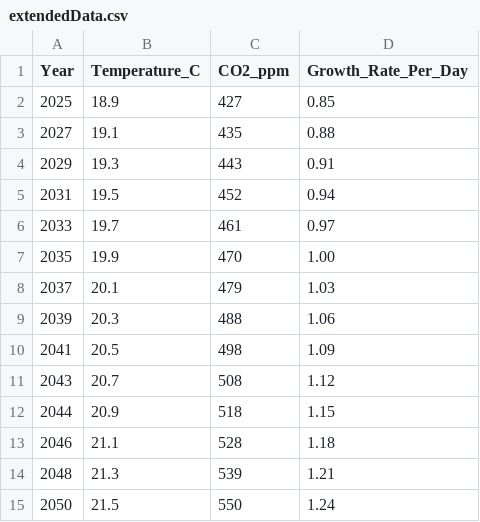
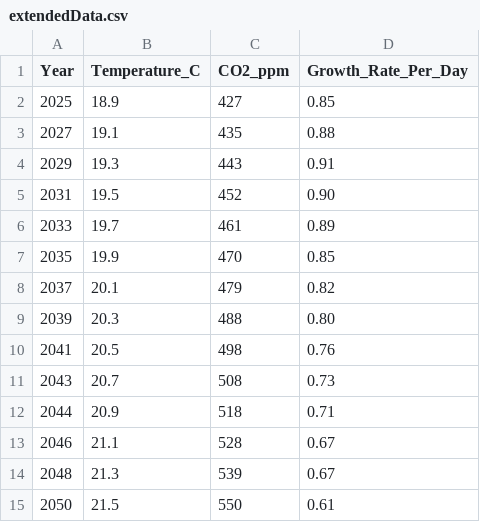
Before and after one commit to wahidthebot/Science-Project, a CSV file: inputCSV/extendedData.csv, drawn as a sheet.

```diff
--- a/inputCSV/extendedData.csv
+++ b/inputCSV/extendedData.csv
@@ -4,12 +4,12 @@ Year,Temperature_C,CO2_ppm,Growth_Rate_Per_Day
 2029,19.3,443,0.91
-2031,19.5,452,0.94
-2033,19.7,461,0.97
-2035,19.9,470,1.00
-2037,20.1,479,1.03
-2039,20.3,488,1.06
-2041,20.5,498,1.09
-2043,20.7,508,1.12
-2044,20.9,518,1.15
-2046,21.1,528,1.18
-2048,21.3,539,1.21
-2050,21.5,550,1.24
+2031,19.5,452,0.90
+2033,19.7,461,0.89
+2035,19.9,470,0.85
+2037,20.1,479,0.82
+2039,20.3,488,0.80
+2041,20.5,498,0.76
+2043,20.7,508,0.73
+2044,20.9,518,0.71
+2046,21.1,528,0.67
+2048,21.3,539,0.67
+2050,21.5,550,0.61
```
Also changed, not shown: inputCSV/decompositionData.csv, inputCSV/growthData.csv, 5 other files.
